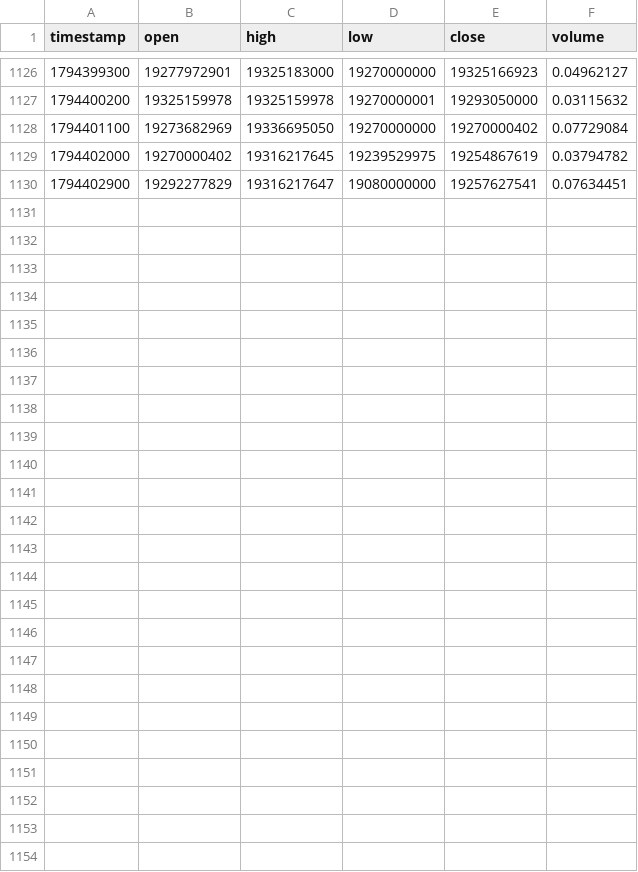
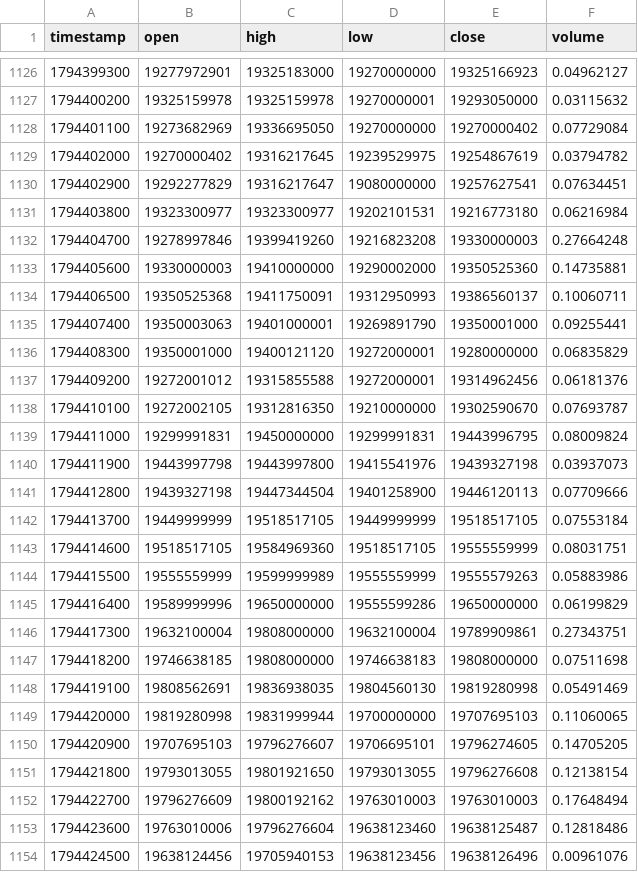
Before and after one commit to raminyaghubi1402-gif/mobile-, a CSV file: data/history/BTCIRT_15.csv, drawn as a sheet; only a part is shown, gaps mark what is left out; the diff covers the shown part only; the diff names each change by its address in the sheet, - before the commit and + after, or states it on an @@ line.

```diff
--- a/data/history/BTCIRT_15.csv
+++ b/data/history/BTCIRT_15.csv
+row 1131: 1794403800 | 19323300977 | 19323300977 | 19202101531 | 19216773180 | 0.06216984
+row 1132: 1794404700 | 19278997846 | 19399419260 | 19216823208 | 19330000003 | 0.27664248
+row 1133: 1794405600 | 19330000003 | 19410000000 | 19290002000 | 19350525360 | 0.14735881
+row 1134: 1794406500 | 19350525368 | 19411750091 | 19312950993 | 19386560137 | 0.10060711
+row 1135: 1794407400 | 19350003063 | 19401000001 | 19269891790 | 19350001000 | 0.09255441
+row 1136: 1794408300 | 19350001000 | 19400121120 | 19272000001 | 19280000000 | 0.06835829
+row 1137: 1794409200 | 19272001012 | 19315855588 | 19272000001 | 19314962456 | 0.06181376
+row 1138: 1794410100 | 19272002105 | 19312816350 | 19210000000 | 19302590670 | 0.07693787
+row 1139: 1794411000 | 19299991831 | 19450000000 | 19299991831 | 19443996795 | 0.08009824
+row 1140: 1794411900 | 19443997798 | 19443997800 | 19415541976 | 19439327198 | 0.03937073
+row 1141: 1794412800 | 19439327198 | 19447344504 | 19401258900 | 19446120113 | 0.07709666
+row 1142: 1794413700 | 19449999999 | 19518517105 | 19449999999 | 19518517105 | 0.07553184
+row 1143: 1794414600 | 19518517105 | 19584969360 | 19518517105 | 19555559999 | 0.08031751
+row 1144: 1794415500 | 19555559999 | 19599999989 | 19555559999 | 19555579263 | 0.05883986
+row 1145: 1794416400 | 19589999996 | 19650000000 | 19555599286 | 19650000000 | 0.06199829
+row 1146: 1794417300 | 19632100004 | 19808000000 | 19632100004 | 19789909861 | 0.27343751
+row 1147: 1794418200 | 19746638185 | 19808000000 | 19746638183 | 19808000000 | 0.07511698
+row 1148: 1794419100 | 19808562691 | 19836938035 | 19804560130 | 19819280998 | 0.05491469
+row 1149: 1794420000 | 19819280998 | 19831999944 | 19700000000 | 19707695103 | 0.11060065
+row 1150: 1794420900 | 19707695103 | 19796276607 | 19706695101 | 19796274605 | 0.14705205
+row 1151: 1794421800 | 19793013055 | 19801921650 | 19793013055 | 19796276608 | 0.12138154
+row 1152: 1794422700 | 19796276609 | 19800192162 | 19763010003 | 19763010003 | 0.17648494
+row 1153: 1794423600 | 19763010006 | 19796276604 | 19638123460 | 19638125487 | 0.12818486
+row 1154: 1794424500 | 19638124456 | 19705940153 | 19638123456 | 19638126496 | 0.00961076
```
Also changed, not shown: 3 edited cells elsewhere in this file, data/history/BTCIRT_5.csv, data/history/BTCIRT_60.csv, 7 other files.
